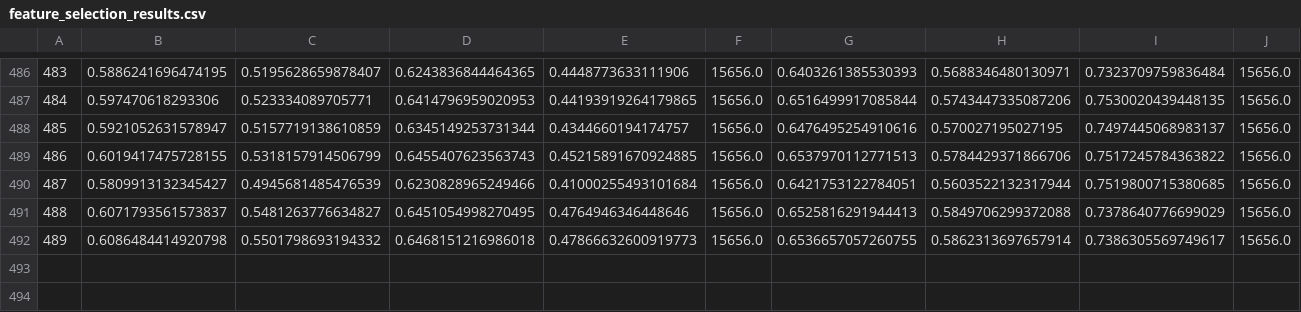
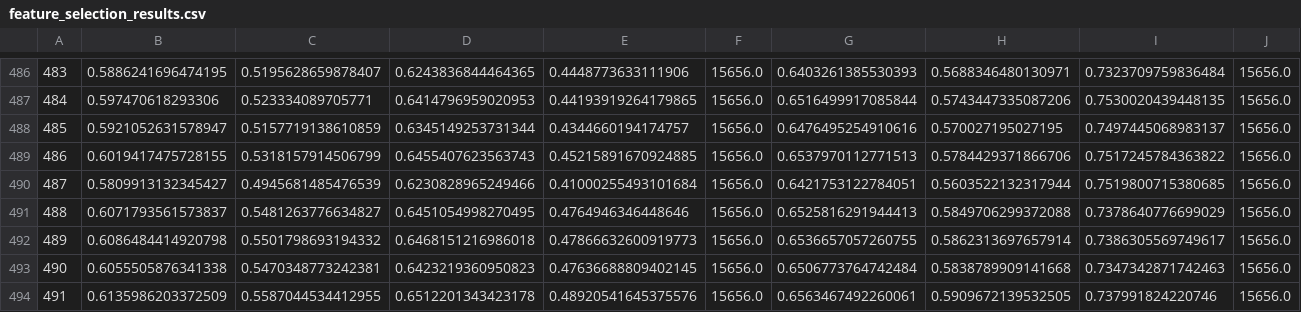
Before and after one commit to rozhin2025/Bee-BumbleBee-Detector, a CSV file: results/dataset_V3/baseline_methods/knn_classification_report/feature_selection_results.csv, drawn as a sheet; only a part is shown, gaps mark what is left out; rows hold the shown columns only; the diff names each change by its address in the sheet, - before the commit and + after, or states it on an @@ line.

Commit message:
Update feature_selection_results.csv

```diff
--- a/results/dataset_V3/baseline_methods/knn_classification_report/feature_selection_results.csv
+++ b/results/dataset_V3/baseline_methods/knn_classification_report/feature_selection_results.csv
+row 493: 490 | 0.6055505876341338 | 0.5470348773242381 | 0.6423219360950823 | 0.47636688809402145 | 15656.0 | 0.6506773764742484 | 0.5838789909141668 | 0.7347342871742463 | 15656.0
+row 494: 491 | 0.6135986203372509 | 0.5587044534412955 | 0.6512201343423178 | 0.48920541645375576 | 15656.0 | 0.6563467492260061 | 0.5909672139532505 | 0.737991824220746 | 15656.0
```
